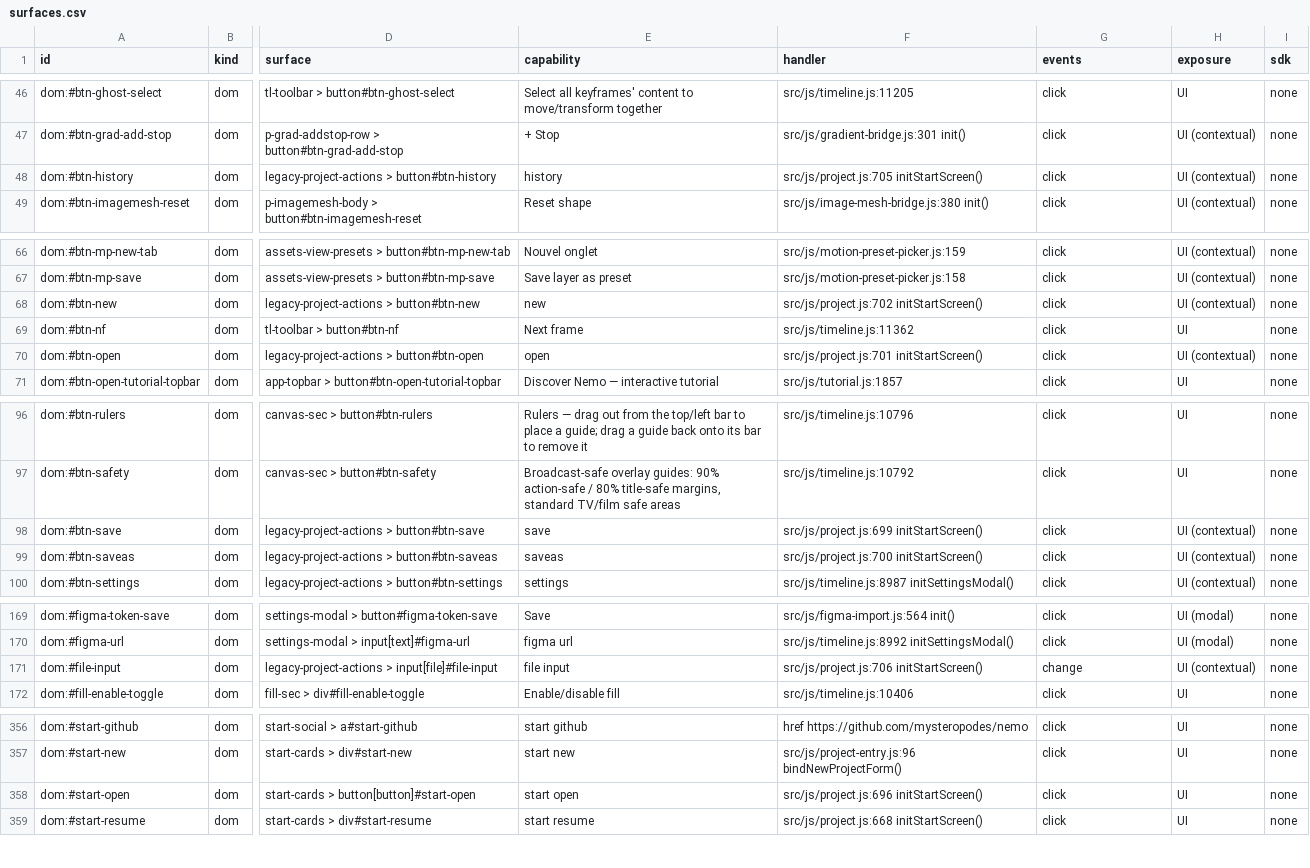
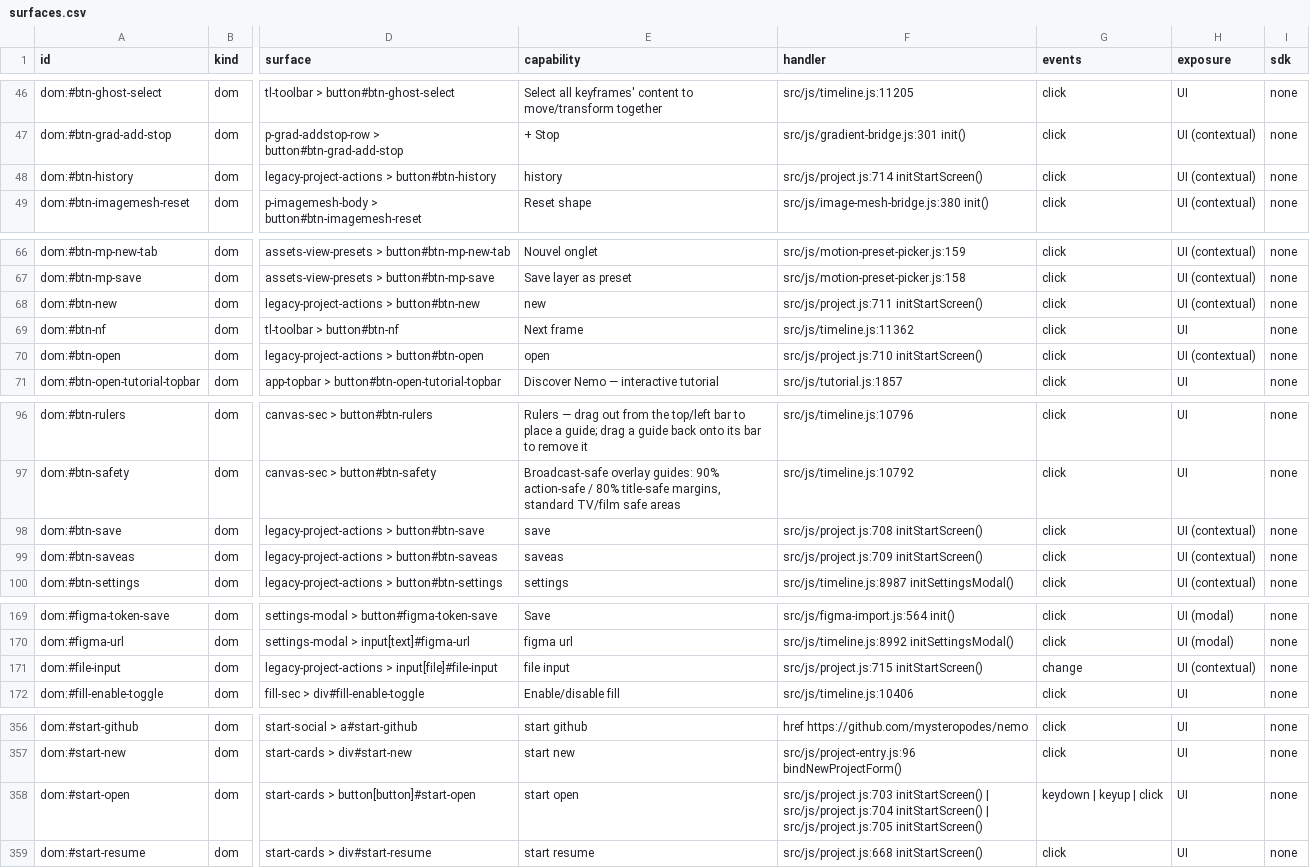
Before and after one commit to mysteropodes/nemo, a CSV file: engineering/inventory/surfaces.csv, drawn as a sheet; only a part is shown, gaps mark what is left out; the diff names each change by its address in the sheet, - before the commit and + after, or states it on an @@ line.

```diff
--- a/engineering/inventory/surfaces.csv
+++ b/engineering/inventory/surfaces.csv
-F48 (handler): src/js/project.js:705 initStartScreen()
+F48 (handler): src/js/project.js:714 initStartScreen()
-F68 (handler): src/js/project.js:702 initStartScreen()
+F68 (handler): src/js/project.js:711 initStartScreen()
-F70 (handler): src/js/project.js:701 initStartScreen()
+F70 (handler): src/js/project.js:710 initStartScreen()
-F98 (handler): src/js/project.js:699 initStartScreen()
+F98 (handler): src/js/project.js:708 initStartScreen()
-F99 (handler): src/js/project.js:700 initStartScreen()
+F99 (handler): src/js/project.js:709 initStartScreen()
-F171 (handler): src/js/project.js:706 initStartScreen()
+F171 (handler): src/js/project.js:715 initStartScreen()
-F358 (handler): src/js/project.js:696 initStartScreen()
+F358 (handler): src/js/project.js:703 initStartScreen() | src/js/project.js:704 initStartScreen() | src/js/project.js:705 initStartScreen()
-G358 (events): click
+G358 (events): keydown | keyup | click
```
Also changed, not shown: 3 other files.
